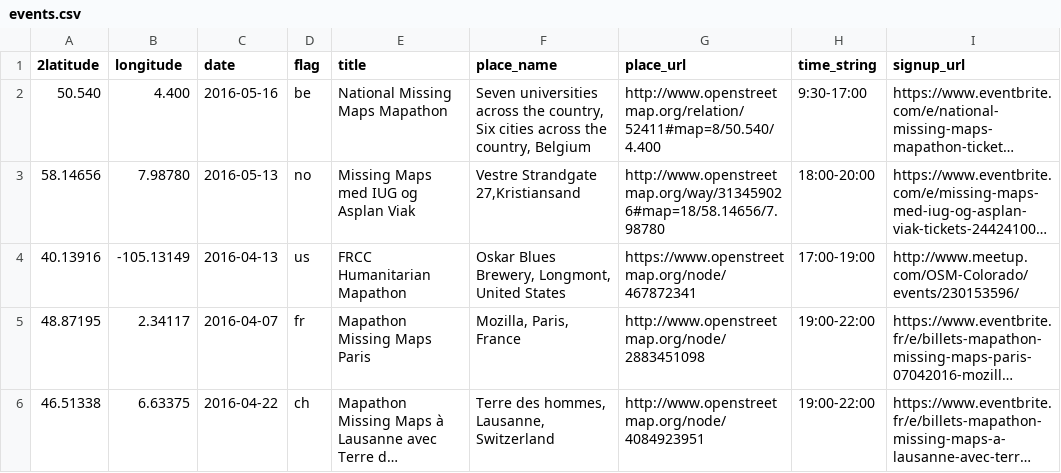
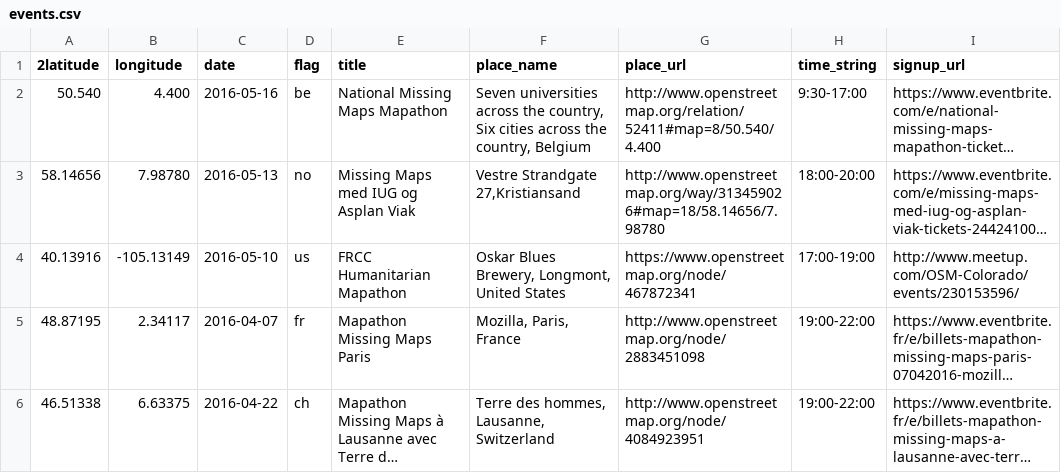
Before and after one commit to MissingMaps/partners, a CSV file: app/_data/partner1/events.csv, drawn as a sheet; long unchanged cells end in …; the diff names each change by its address in the sheet, - before the commit and + after, or states it on an @@ line.

```diff
--- a/app/_data/partner1/events.csv
+++ b/app/_data/partner1/events.csv
-C4 (date): 2016-04-13
+C4 (date): 2016-05-10
```
Also changed, not shown: 1 other file.
